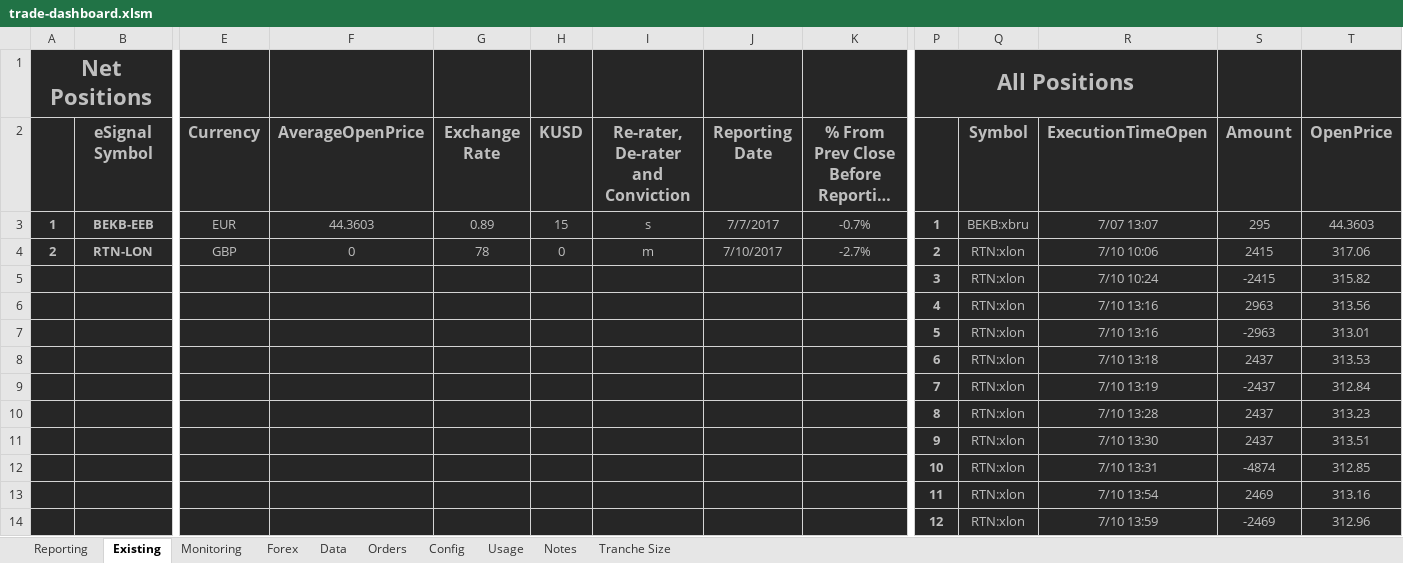
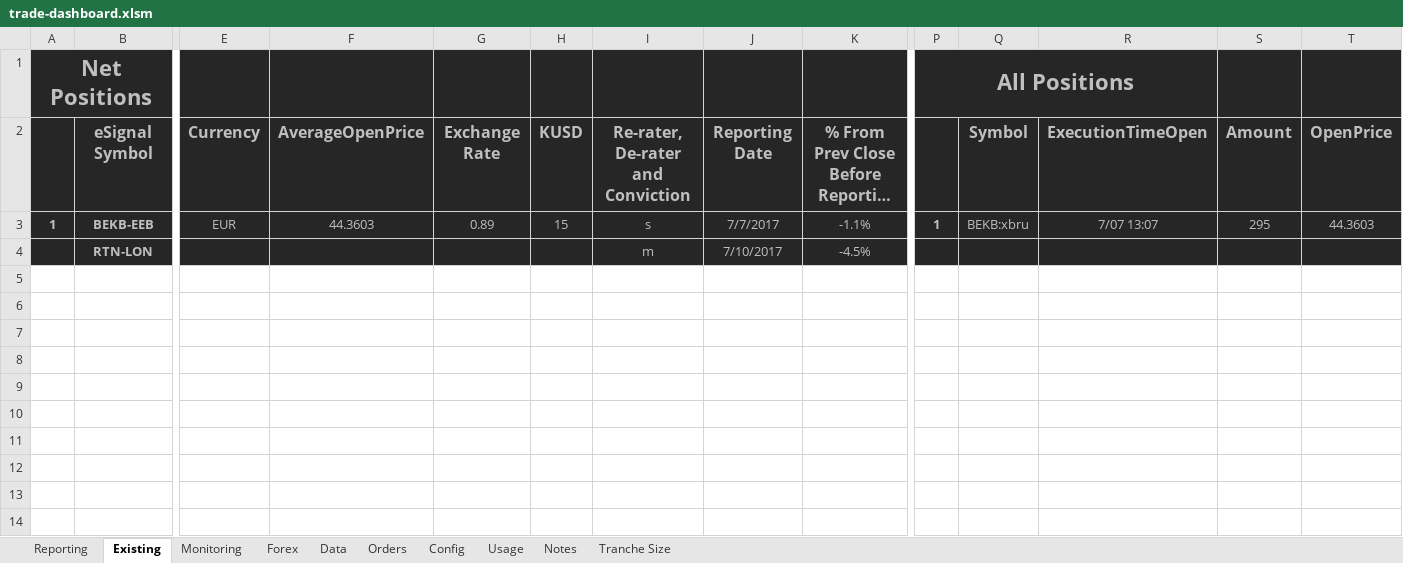
Before and after one commit to jner14/trade-automator, an Excel workbook: trade-dashboard.xlsm, sheet Existing, drawn as a sheet; only a part is shown, gaps mark what is left out; long unchanged cells end in …; values as stored, in another font and other column widths than the file's, no borders; removed rows and columns are numbered as before the commit, all else as after; rows hold the shown columns only; the diff names each change by its address in the sheet, - before the commit and + after, or states it on an @@ line.

```diff
--- a/trade-dashboard.xlsm (sheet Existing)
+++ b/trade-dashboard.xlsm (sheet Existing)
-K3: -0.7%
+K3: -1.1%
-row 4: 2 | RTN-LON | GBP | 0 | 78 | 0 | m | 7/10/2017 | -2.7% | 2 | RTN:xlon | 7/10 10:06 | 2415 | 317.06
-row 5:  |  |  |  |  |  |  |  |  | 3 | RTN:xlon | 7/10 10:24 | -2415 | 315.82
-row 6:  |  |  |  |  |  |  |  |  | 4 | RTN:xlon | 7/10 13:16 | 2963 | 313.56
-row 7:  |  |  |  |  |  |  |  |  | 5 | RTN:xlon | 7/10 13:16 | -2963 | 313.01
-row 8:  |  |  |  |  |  |  |  |  | 6 | RTN:xlon | 7/10 13:18 | 2437 | 313.53
-row 9:  |  |  |  |  |  |  |  |  | 7 | RTN:xlon | 7/10 13:19 | -2437 | 312.84
-row 10:  |  |  |  |  |  |  |  |  | 8 | RTN:xlon | 7/10 13:28 | 2437 | 313.23
-row 11:  |  |  |  |  |  |  |  |  | 9 | RTN:xlon | 7/10 13:30 | 2437 | 313.51
-row 12:  |  |  |  |  |  |  |  |  | 10 | RTN:xlon | 7/10 13:31 | -4874 | 312.85
-row 13:  |  |  |  |  |  |  |  |  | 11 | RTN:xlon | 7/10 13:54 | 2469 | 313.16
-row 14:  |  |  |  |  |  |  |  |  | 12 | RTN:xlon | 7/10 13:59 | -2469 | 312.96
+row 4:  | RTN-LON |  |  |  |  | m | 7/10/2017 | -4.5%
```
Also changed, not shown: sheet Data, sheet Config, sheet Reporting, formulas that keep their value, hidden cells, 6 other files.
